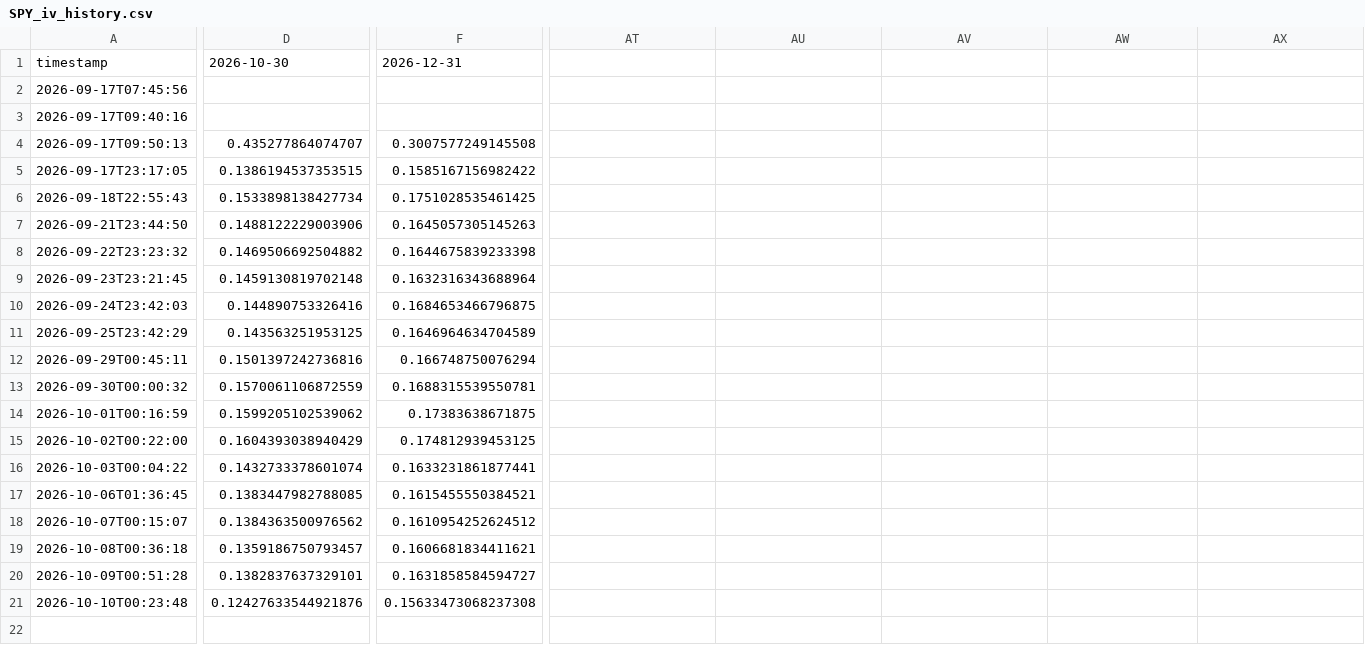
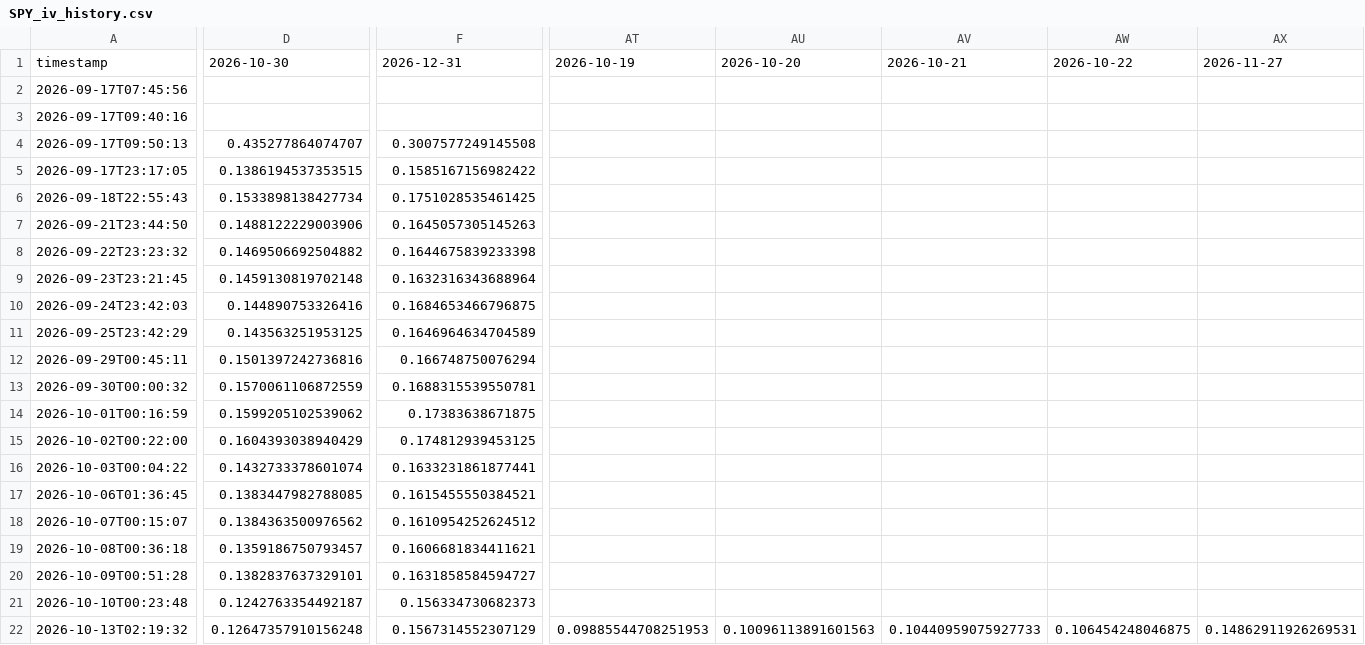
Before and after one commit to sherifabdel-ship-it/OhOptionTee, a CSV file: outputs/SPY_iv_history.csv, drawn as a sheet; only a part is shown, gaps mark what is left out; rows hold the shown columns only; the diff covers the shown part only; the diff names each change by its address in the sheet, - before the commit and + after, or states it on an @@ line.

```diff
--- a/outputs/SPY_iv_history.csv
+++ b/outputs/SPY_iv_history.csv
-AT1: (empty)
+AT1: 2026-10-19
-AU1: (empty)
+AU1: 2026-10-20
-AV1: (empty)
+AV1: 2026-10-21
-AW1: (empty)
+AW1: 2026-10-22
-AX1: (empty)
+AX1: 2026-11-27
-D21: 0.12427633544921876
+D21: 0.1242763354492187
-F21: 0.15633473068237308
+F21: 0.156334730682373
+row 22: 2026-10-13T02:19:32 | 0.12647357910156248 | 0.1567314552307129 | 0.09885544708251953 | 0.10096113891601563 | 0.10440959075927733 | 0.106454248046875 | 0.14862911926269531
```
Also changed, not shown: 18 edited cells elsewhere in this file, outputs/ETHU_iv_history.csv, outputs/USO_iv_history.csv, 13 other files.
